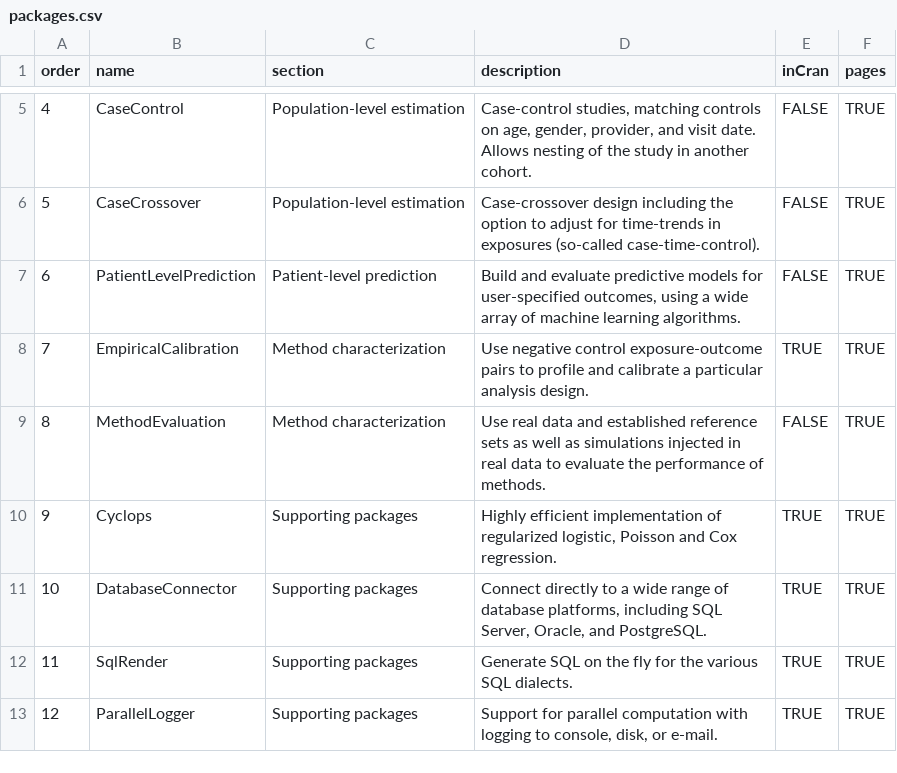
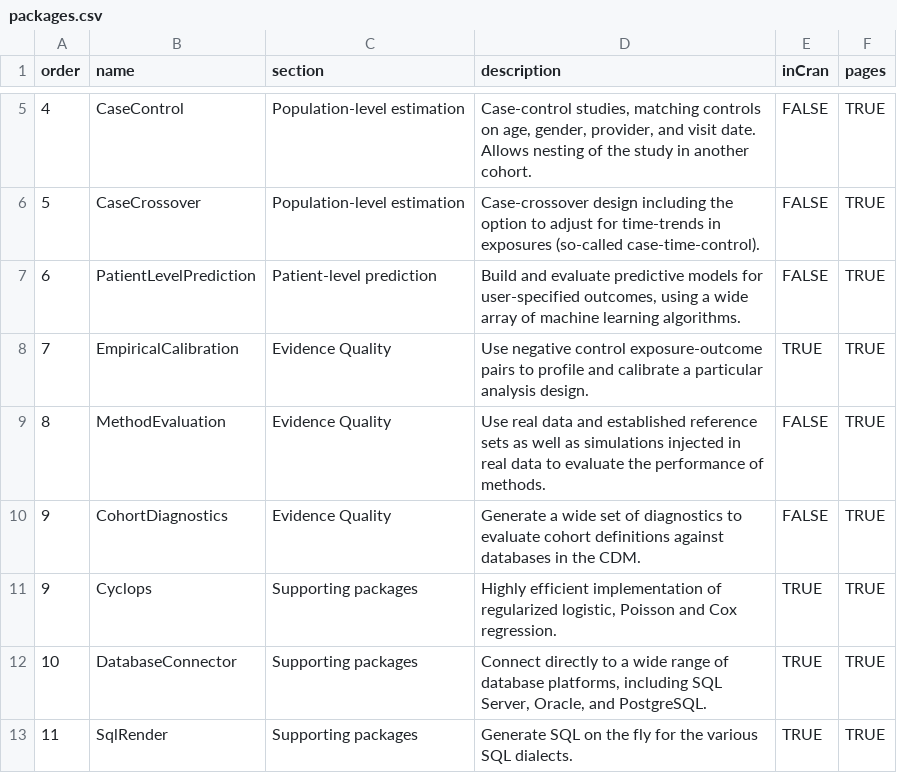
Before and after one commit to OHDSI/Hades, a CSV file: extras/packages.csv, drawn as a sheet; only a part is shown, gaps mark what is left out; the shorter side is filled out with more unchanged rows.

Commit message:
Adding the CohortDiagnostics package.

```diff
--- a/extras/packages.csv
+++ b/extras/packages.csv
@@ -7,4 +7,5 @@ order,name,section,description,inCran,pages
 6,PatientLevelPrediction,Patient-level prediction,"Build and evaluate predictive models for user-specified outcomes, using a wide array of machine learning algorithms.",FALSE,TRUE
-7,EmpiricalCalibration,Method characterization,Use negative control exposure-outcome pairs to profile and calibrate a particular analysis design.,TRUE,TRUE
-8,MethodEvaluation,Method characterization,Use real data and established reference sets as well as simulations injected in real data to evaluate the performance of methods.,FALSE,TRUE
+7,EmpiricalCalibration,Evidence Quality,Use negative control exposure-outcome pairs to profile and calibrate a particular analysis design.,TRUE,TRUE
+8,MethodEvaluation,Evidence Quality,Use real data and established reference sets as well as simulations injected in real data to evaluate the performance of methods.,FALSE,TRUE
+9,CohortDiagnostics,Evidence Quality,Generate a wide set of diagnostics to evaluate cohort definitions against databases in the CDM.,FALSE,TRUE
 9,Cyclops,Supporting packages,"Highly efficient implementation of regularized logistic, Poisson and Cox regression.",TRUE,TRUE
```
Also changed, not shown: extras/sections.csv, 6 other files.
